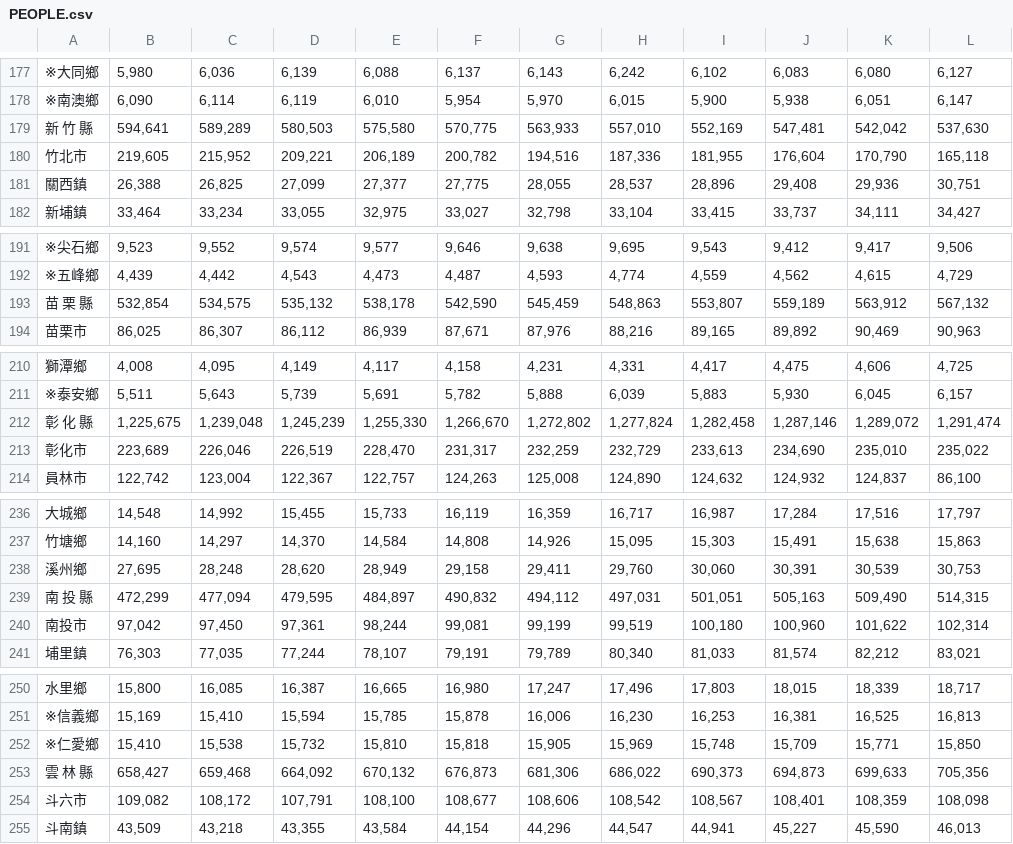
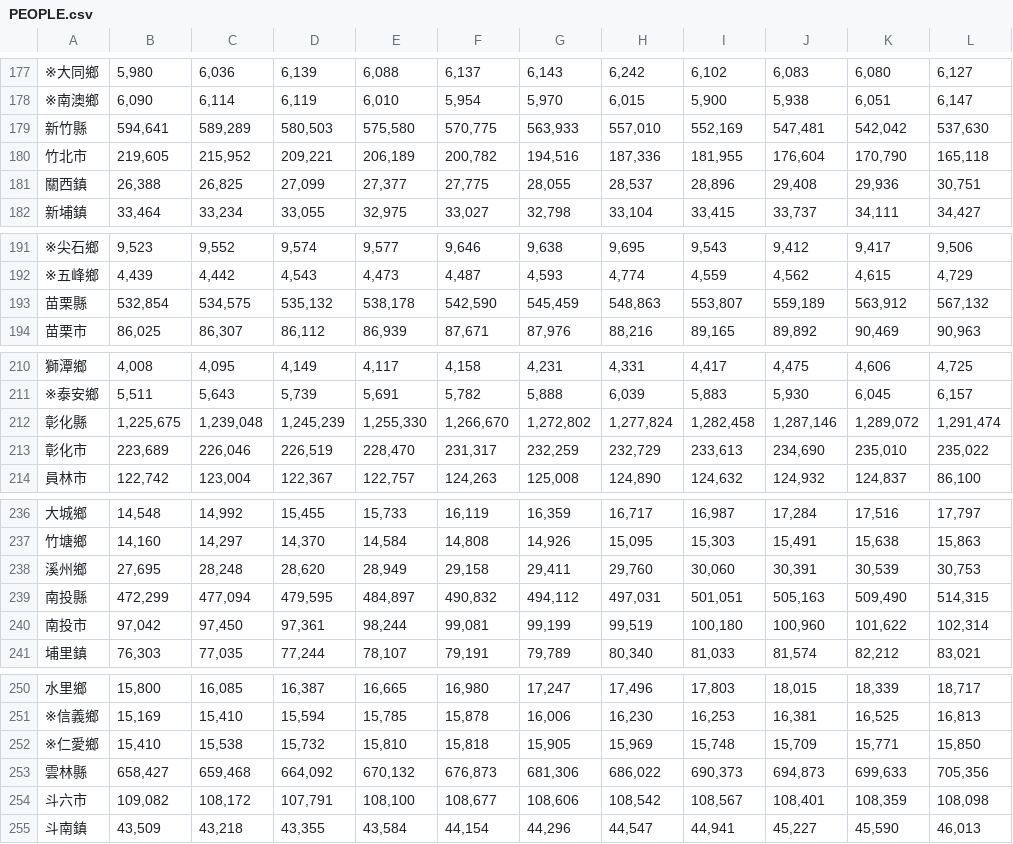
Before and after one commit to wzwleo/Real-estate-data-analysis, a CSV file: page_modules/PEOPLE.csv, drawn as a sheet; only a part is shown, gaps mark what is left out; the diff covers the shown part only; the diff names each change by its address in the sheet, - before the commit and + after, or states it on an @@ line.

```diff
--- a/page_modules/PEOPLE.csv
+++ b/page_modules/PEOPLE.csv
-A179: 新 竹 縣
+A179: 新竹縣
-A193: 苗 栗 縣
+A193: 苗栗縣
-A212: 彰 化 縣
+A212: 彰化縣
-A239: 南 投 縣
+A239: 南投縣
-A253: 雲 林 縣
+A253: 雲林縣
```
Also changed, not shown: 30 edited cells elsewhere in this file.
